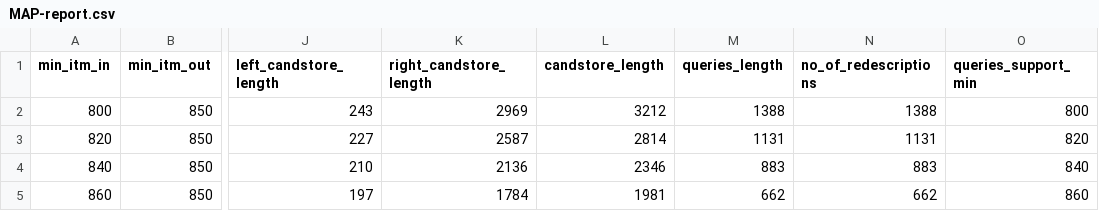
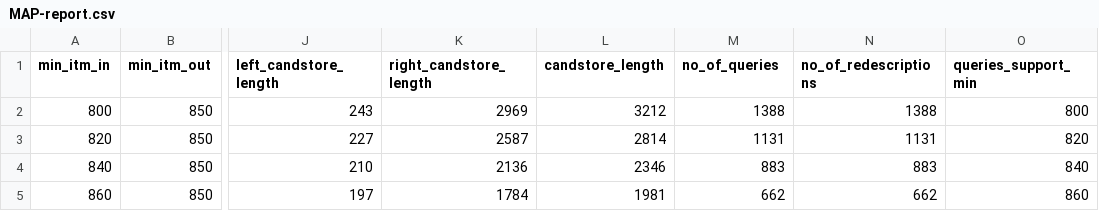
Before and after one commit to envil/redescription-mining, a CSV file: thesis-playground/data/MAP-report.csv, drawn as a sheet; only a part is shown, gaps mark what is left out; the diff names each change by its address in the sheet, - before the commit and + after, or states it on an @@ line.

Commit message:
- Updated README.md with x-axis variable explanation, experiement setup - Updated the plots a bit:   - renamed `query_length` to `no_of_queries`   - removed some uninteresting plots.

```diff
--- a/thesis-playground/data/MAP-report.csv
+++ b/thesis-playground/data/MAP-report.csv
-M1: queries_length
+M1: no_of_queries
```
Also changed, not shown: thesis-playground/data/MAS-report.csv, 16 other files.
